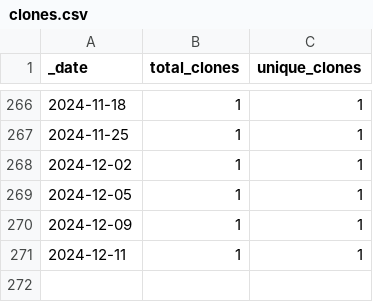
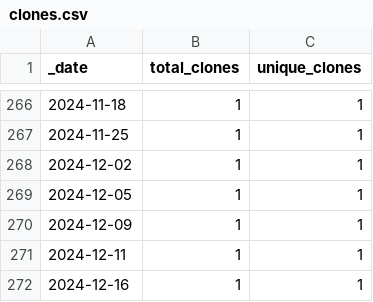
Before and after one commit to HerrNamenlos123/TechnicalSketcher, a CSV file: traffic/clones.csv, drawn as a sheet; only a part is shown, gaps mark what is left out.

Commit message:
GitHub traffic

```diff
--- a/traffic/clones.csv
+++ b/traffic/clones.csv
@@ -271 +271,2 @@ _date,total_clones,unique_clones
 2024-12-11,1,1
+2024-12-16,1,1
```
Also changed, not shown: 1 other file.
